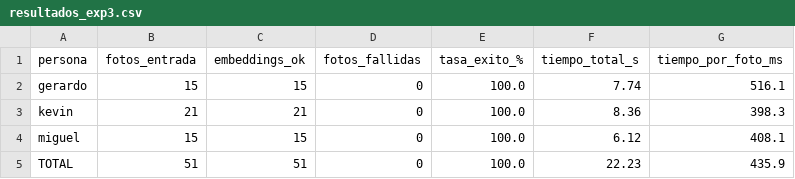
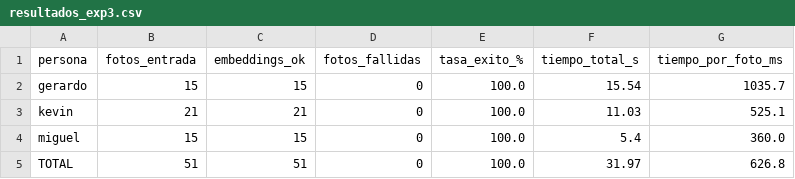
Before and after one commit to MiguelTacoZavala/sistema-control-asistencia-facial, a CSV file: experiments/resultados_exp3.csv, drawn as a sheet.

```diff
--- a/experiments/resultados_exp3.csv
+++ b/experiments/resultados_exp3.csv
@@ -1,5 +1,5 @@
 persona,fotos_entrada,embeddings_ok,fotos_fallidas,tasa_exito_%,tiempo_total_s,tiempo_por_foto_ms
-gerardo,15,15,0,100.0,7.74,516.1
-kevin,21,21,0,100.0,8.36,398.3
-miguel,15,15,0,100.0,6.12,408.1
-TOTAL,51,51,0,100.0,22.23,435.9
+gerardo,15,15,0,100.0,15.54,1035.7
+kevin,21,21,0,100.0,11.03,525.1
+miguel,15,15,0,100.0,5.4,360.0
+TOTAL,51,51,0,100.0,31.97,626.8
```
Also changed, not shown: experiments/resultados_exp3_por_foto.csv, experiments/resultados_exp3_variedad.csv, 6 other files.
